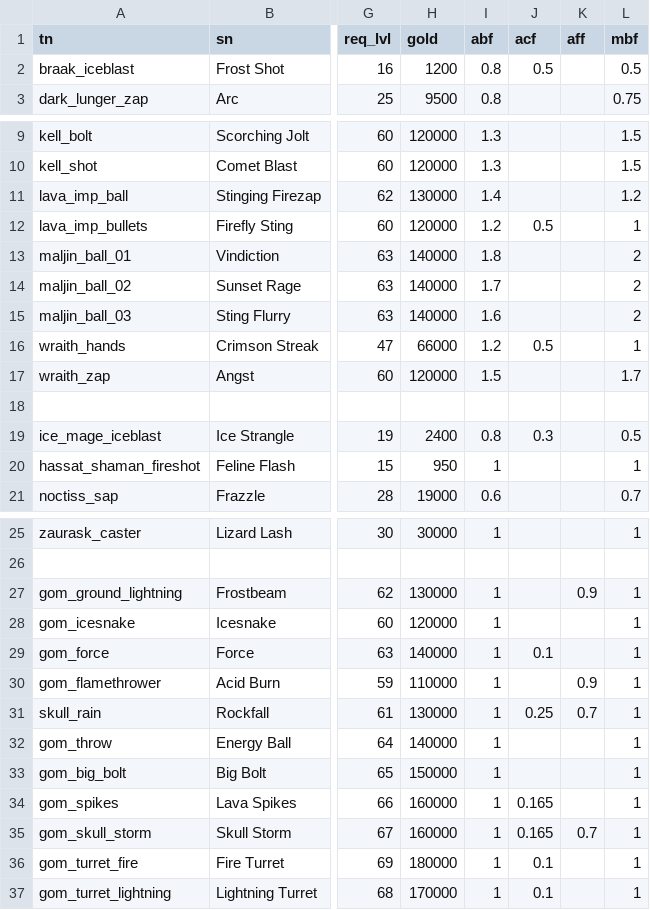
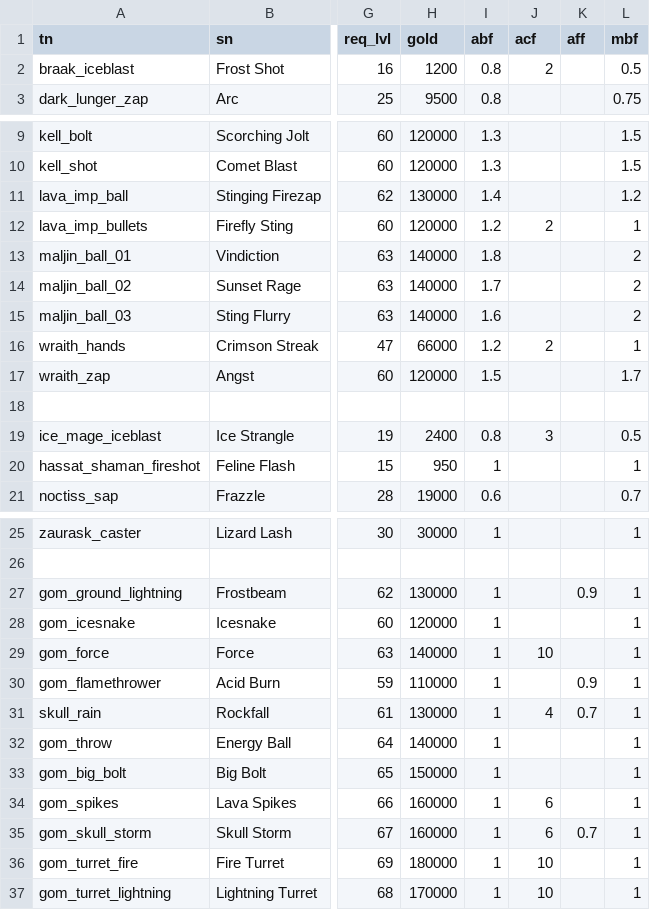
Before and after one commit to foerstj/enemy-spells, a CSV file: gaspy/jinja/enemy-spells/spell-{{v}}-{{tn}}.gas.csv, drawn as a sheet; only a part is shown, gaps mark what is left out; the diff names each change by its address in the sheet, - before the commit and + after, or states it on an @@ line.

```diff
--- a/gaspy/jinja/enemy-spells/spell-{{v}}-{{tn}}.gas.csv
+++ b/gaspy/jinja/enemy-spells/spell-{{v}}-{{tn}}.gas.csv
-J2 (acf): 0.5
+J2 (acf): 2
-J12 (acf): 0.5
+J12 (acf): 2
-J16 (acf): 0.5
+J16 (acf): 2
-J19 (acf): 0.3
+J19 (acf): 3
-J29 (acf): 0.1
+J29 (acf): 10
-J31 (acf): 0.25
+J31 (acf): 4
-J34:J35 (acf): 0.165
+J34:J35 (acf): 6
-J36:J37 (acf): 0.1
+J36:J37 (acf): 10
```
Also changed, not shown: 4 other files.
